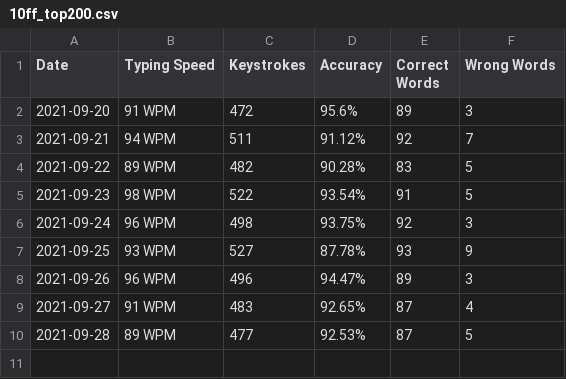
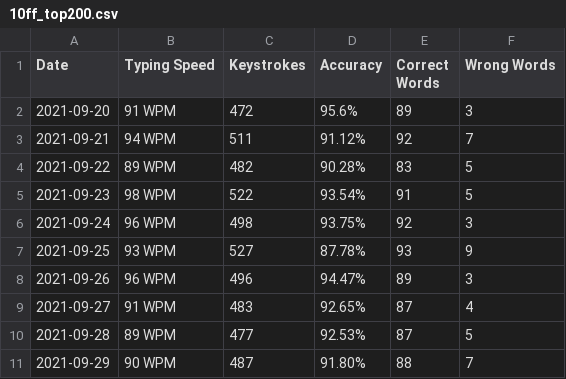
Before and after one commit to Nate1729/Typing-Speed, a CSV file: 10ff_top200.csv, drawn as a sheet; the diff names each change by its address in the sheet, - before the commit and + after, or states it on an @@ line.

Commit message:
Add result from 9/29/21

```diff
--- a/10ff_top200.csv
+++ b/10ff_top200.csv
+row 11: 2021-09-29 | 90 WPM | 487 | 91.80% | 88 | 7
```
